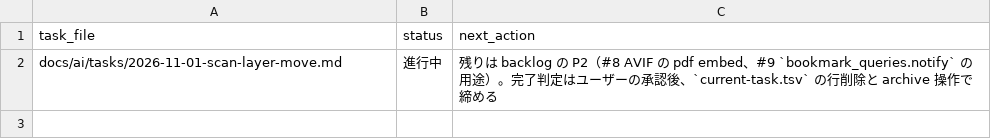
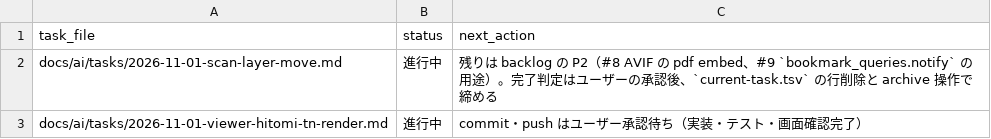
Before and after one commit to BWDSF3104/hitomi-hub, a TSV file: docs/ai/current-task.tsv, drawn as a sheet.

Commit message:
feat: viewer を hitomi work page の TN variant で全 entry 表示（thumbnail TN-first・full/TN fallback）

```diff
--- a/docs/ai/current-task.tsv
+++ b/docs/ai/current-task.tsv
@@ -2 +2,2 @@ task_file	status	next_action
 docs/ai/tasks/2026-11-01-scan-layer-move.md	進行中	残りは backlog の P2（#8 AVIF の pdf embed、#9 `bookmark_queries.notify` の用途）。完了判定はユーザーの承認後、`current-task.tsv` の行削除と archive 操作で締める
+docs/ai/tasks/2026-11-01-viewer-hitomi-tn-render.md	進行中	commit・push はユーザー承認待ち（実装・テスト・画面確認完了）
```
Also changed, not shown: 9 other files.
